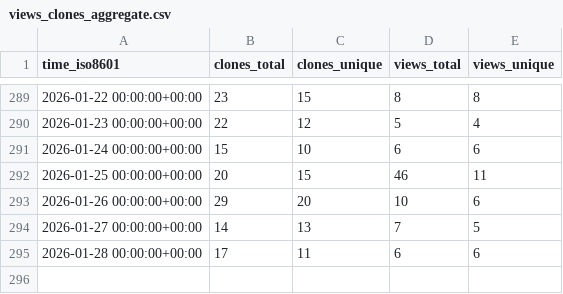
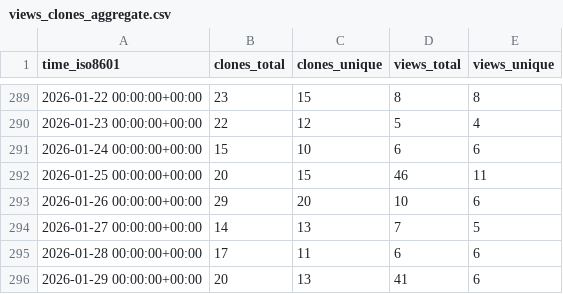
Before and after one commit to wangchucheng/hugo-eureka, a CSV file: wangchucheng/hugo-eureka/ghrs-data/views_clones_aggregate.csv, drawn as a sheet; only a part is shown, gaps mark what is left out; the diff names each change by its address in the sheet, - before the commit and + after, or states it on an @@ line.

```diff
--- a/wangchucheng/hugo-eureka/ghrs-data/views_clones_aggregate.csv
+++ b/wangchucheng/hugo-eureka/ghrs-data/views_clones_aggregate.csv
+row 296: 2026-01-29 00:00:00+00:00 | 20 | 13 | 41 | 6
```
Also changed, not shown: 1 other file.
